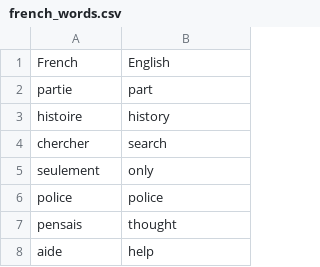
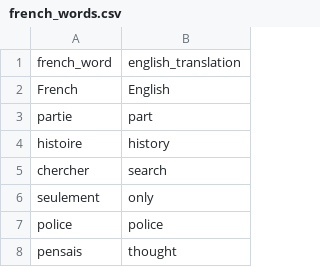
Before and after one commit to Alvaro-Orellana/100-days-of-Python, a CSV file: Day 31/flash-card-project-start/data/french_words.csv, drawn as a sheet; only a part is shown; the shorter side is filled out with more unchanged rows; the diff names each change by its address in the sheet, - before the commit and + after, or states it on an @@ line.

```diff
--- a/Day 31/flash-card-project-start/data/french_words.csv
+++ b/Day 31/flash-card-project-start/data/french_words.csv
+row 1: french_word | english_translation
```
Also changed, not shown: 1 other file.
